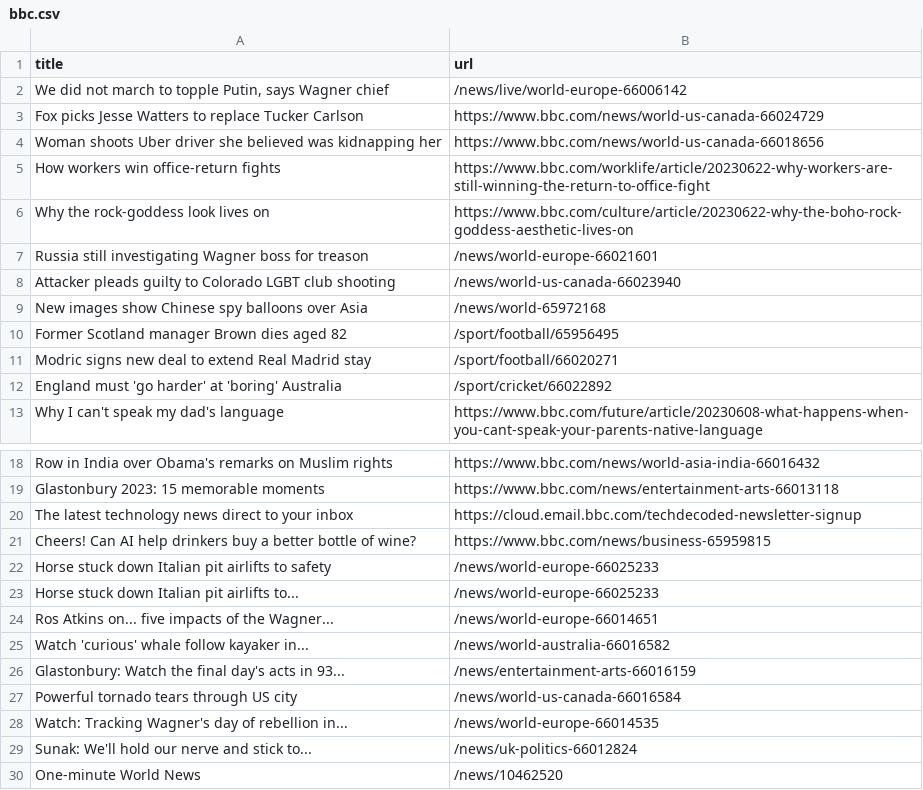
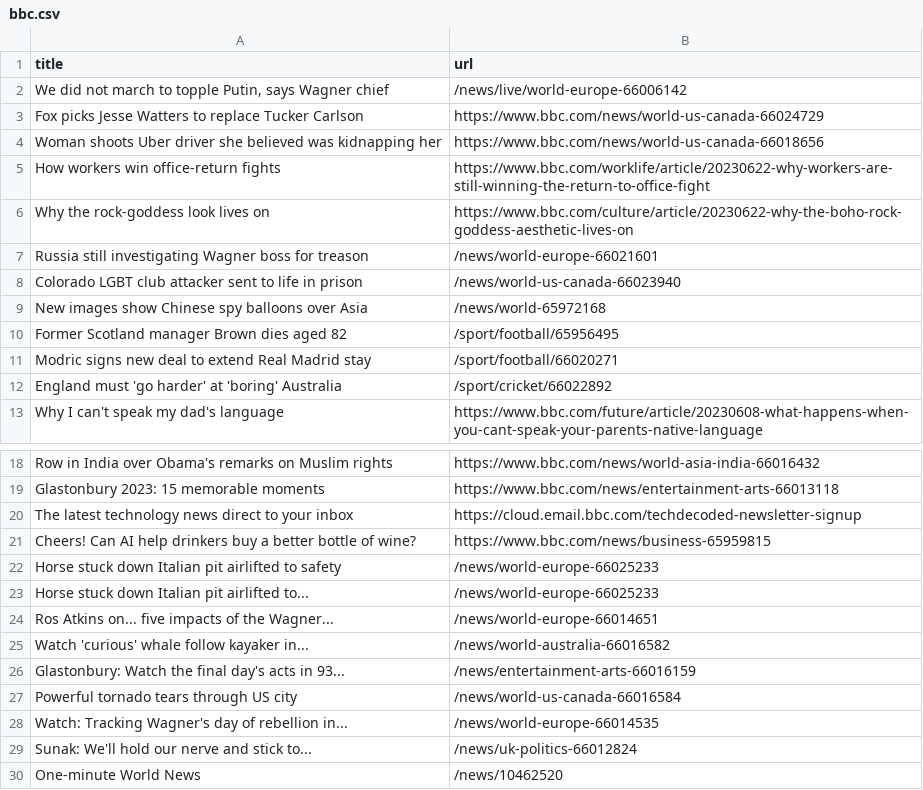
Before and after one commit to torythetortle/automatic-scraper-bbc, a CSV file: bbc.csv, drawn as a sheet; only a part is shown, gaps mark what is left out.

```diff
--- a/bbc.csv
+++ b/bbc.csv
@@ -7,3 +7,3 @@ Why the rock-goddess look lives on,https://www.bbc.com/culture/article/20230622-
 Russia still investigating Wagner boss for treason,/news/world-europe-66021601
-Attacker pleads guilty to Colorado LGBT club shooting,/news/world-us-canada-66023940
+Colorado LGBT club attacker sent to life in prison,/news/world-us-canada-66023940
 New images show Chinese spy balloons over Asia,/news/world-65972168
@@ -21,4 +21,4 @@ The latest technology news direct to your inbox,https://cloud.email.bbc.com/tech
 Cheers! Can AI help drinkers buy a better bottle of wine?,https://www.bbc.com/news/business-65959815
-Horse stuck down Italian pit airlifts to safety,/news/world-europe-66025233
-Horse stuck down Italian pit airlifts to...,/news/world-europe-66025233
+Horse stuck down Italian pit airlifted to safety,/news/world-europe-66025233
+Horse stuck down Italian pit airlifted to...,/news/world-europe-66025233
 Ros Atkins on... five impacts of the Wagner...,/news/world-europe-66014651
```
